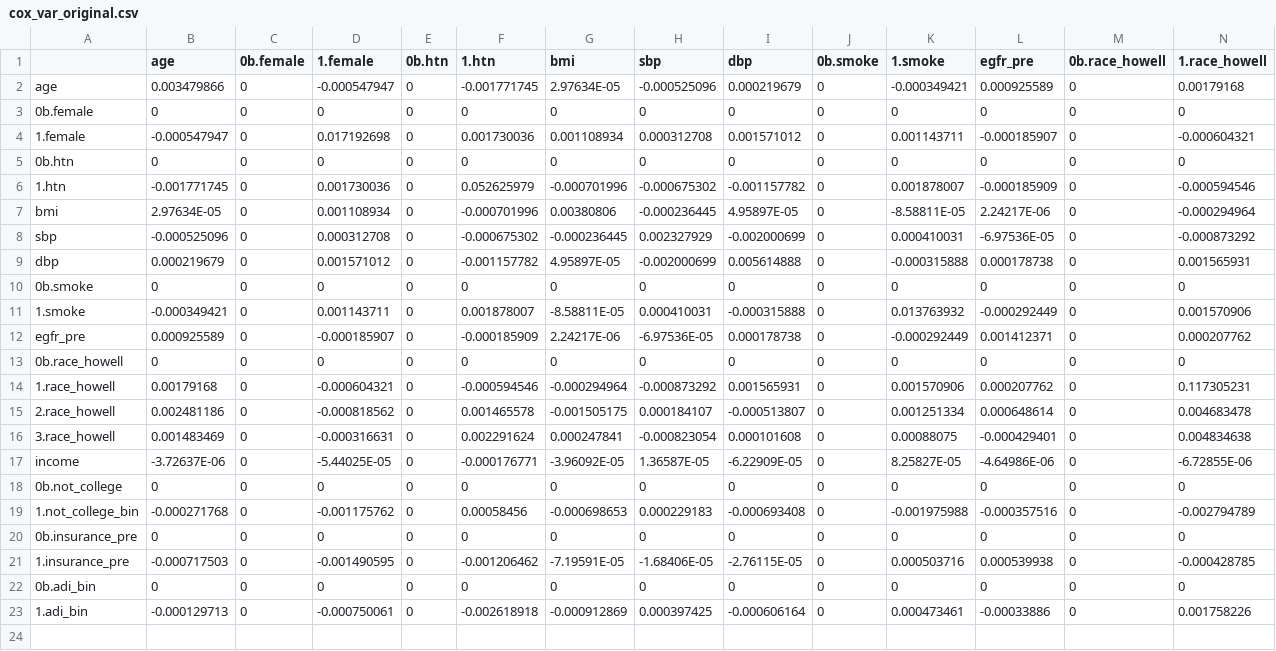
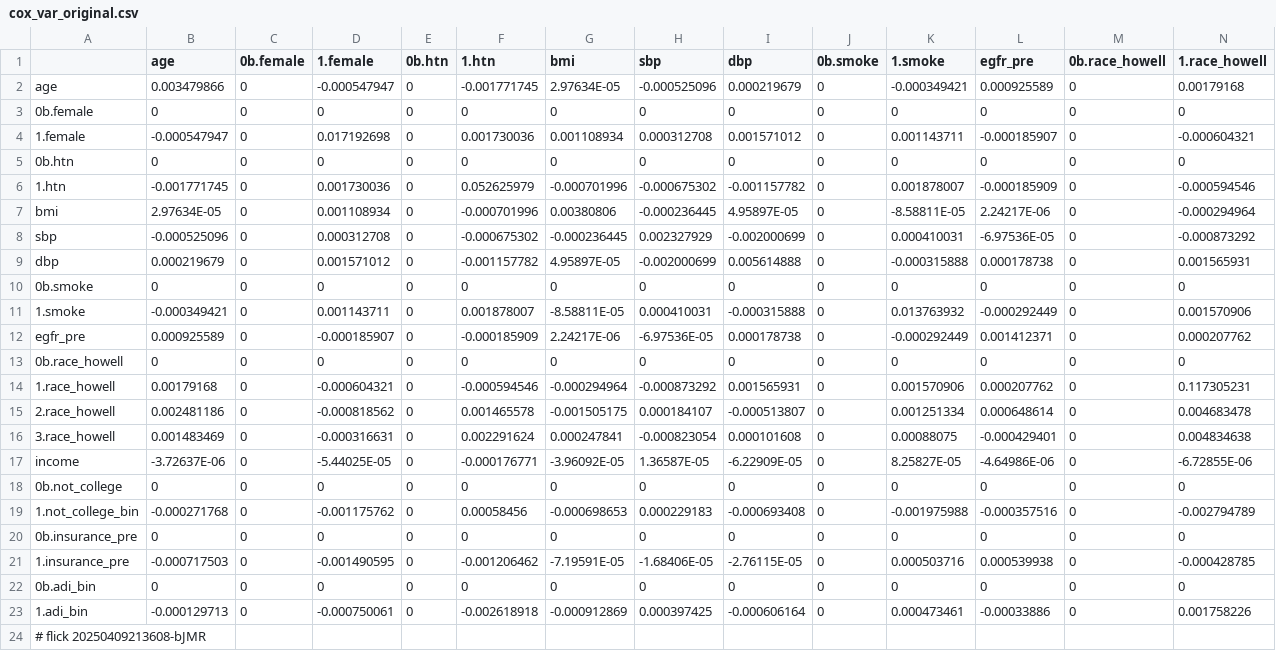
Before and after one commit to abikesa/provocateur, a CSV file: kitabo/ensi/nis/App/assets/csv/cox_var_original.csv, drawn as a sheet; only a part is shown; rows hold the shown columns only; the diff names each change by its address in the sheet, - before the commit and + after, or states it on an @@ line.

Commit message:
kitabo/ensi/nis/App/assets/csv/cox_var_original.csv

```diff
--- a/kitabo/ensi/nis/App/assets/csv/cox_var_original.csv
+++ b/kitabo/ensi/nis/App/assets/csv/cox_var_original.csv
+row 24: # flick 20250409213608-bJMR
```
